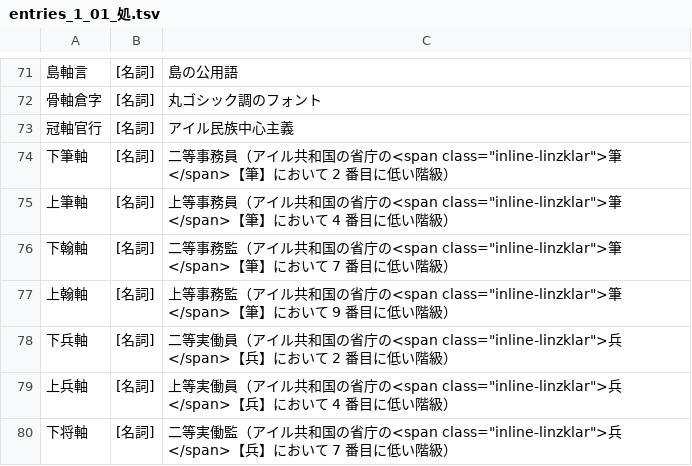
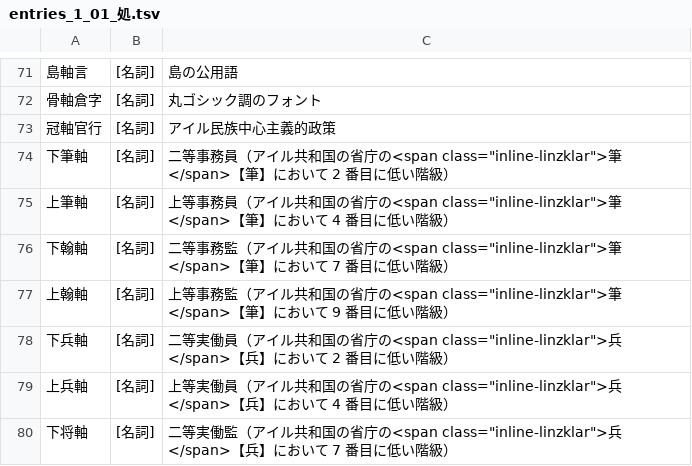
Before and after one commit to yasusho/linzklar_and_pmcp_paper_dictionary, a TSV file: entries_1_01_処.tsv, drawn as a sheet; only a part is shown, gaps mark what is left out.

Commit message:
rai lar yr mork、「アイル民族中心主義」ではなく「アイル民族中心主義的政策」

```diff
--- a/entries_1_01_処.tsv
+++ b/entries_1_01_処.tsv
@@ -72,3 +72,3 @@
 骨軸倉字	[名詞]	丸ゴシック調のフォント
-冠軸官行	[名詞]	アイル民族中心主義
+冠軸官行	[名詞]	アイル民族中心主義的政策
 下筆軸	[名詞]	二等事務員（アイル共和国の省庁の<span class="inline-linzklar">筆</span>【筆】において 2 番目に低い階級）
```
Also changed, not shown: entries_1_03_六.tsv, entries_1_08_上.tsv, 5 other files.
